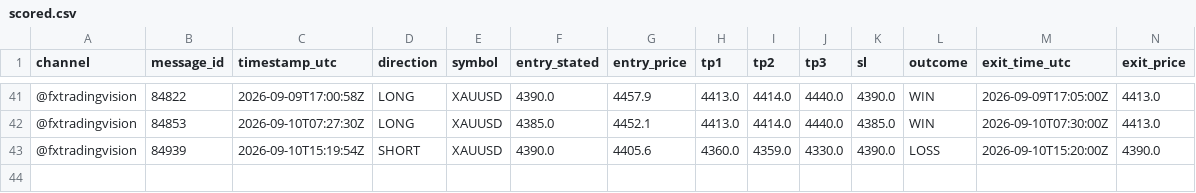
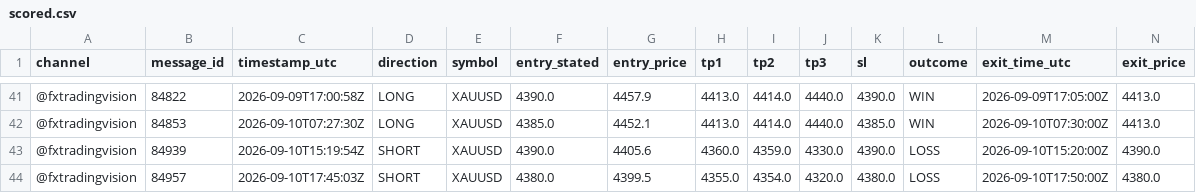
Before and after one commit to hallohallo2010-cmd/Signal-Backtesting-Ai-with-Telegram, a CSV file: scored.csv, drawn as a sheet; only a part is shown, gaps mark what is left out; rows hold the shown columns only; the diff names each change by its address in the sheet, - before the commit and + after, or states it on an @@ line.

```diff
--- a/scored.csv
+++ b/scored.csv
+row 44: @fxtradingvision | 84957 | 2026-09-10T17:45:03Z | SHORT | XAUUSD | 4380.0 | 4399.5 | 4355.0 | 4354.0 | 4320.0 | 4380.0 | LOSS | 2026-09-10T17:50:00Z | 4380.0
```
Also changed, not shown: 1 other file.
